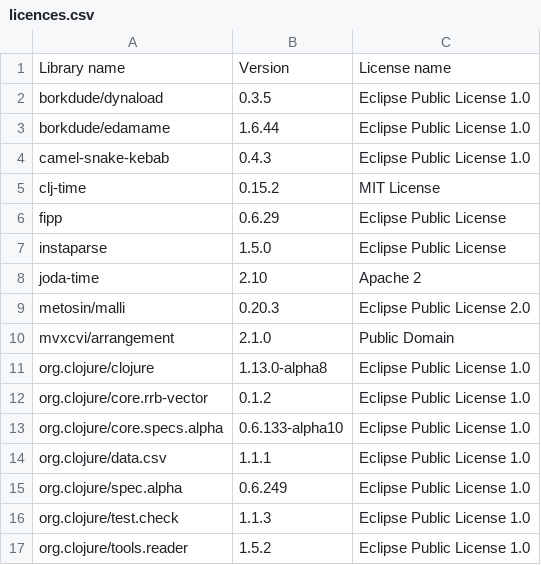
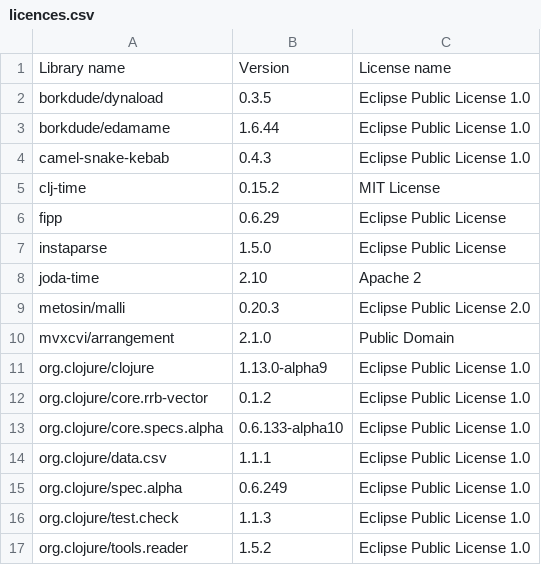
Before and after one commit to piotr-yuxuan/algo-calisthenics, a CSV file: doc/licences.csv, drawn as a sheet.

Commit message:
List dependency licences

```diff
--- a/doc/licences.csv
+++ b/doc/licences.csv
@@ -10,3 +10,3 @@ Library name,Version,License name
 "mvxcvi/arrangement","2.1.0","Public Domain"
-"org.clojure/clojure","1.13.0-alpha8","Eclipse Public License 1.0"
+"org.clojure/clojure","1.13.0-alpha9","Eclipse Public License 1.0"
 "org.clojure/core.rrb-vector","0.1.2","Eclipse Public License 1.0"
```
